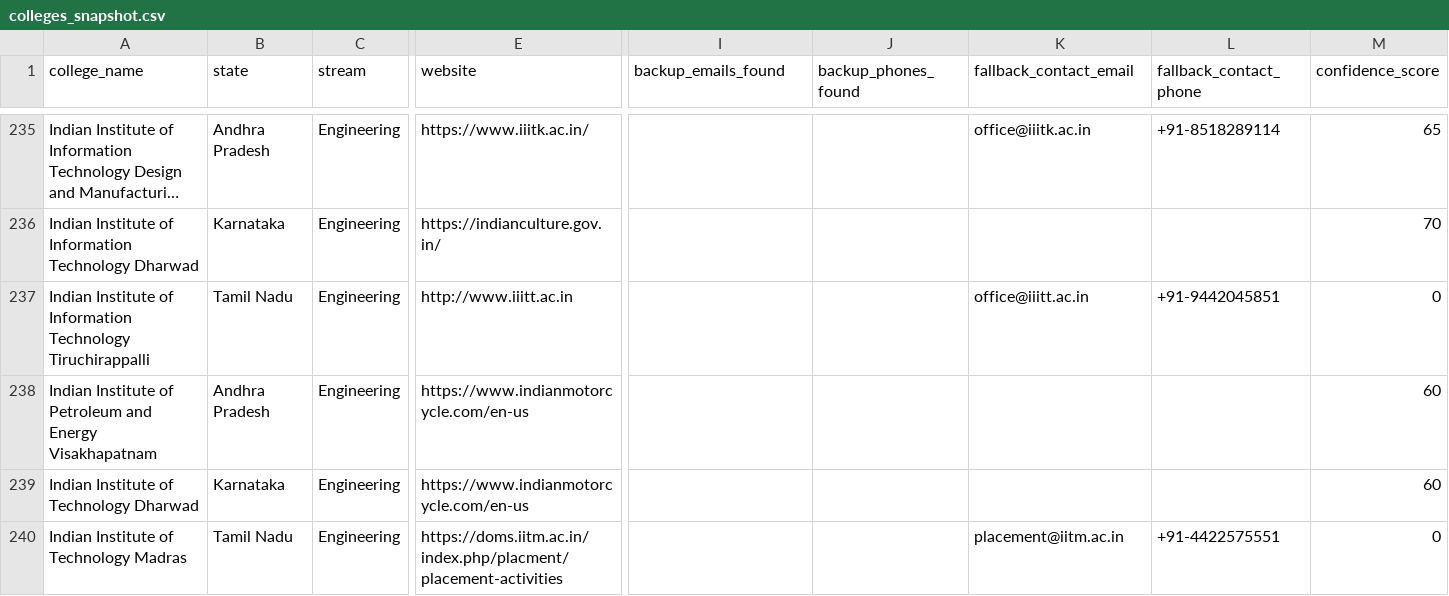
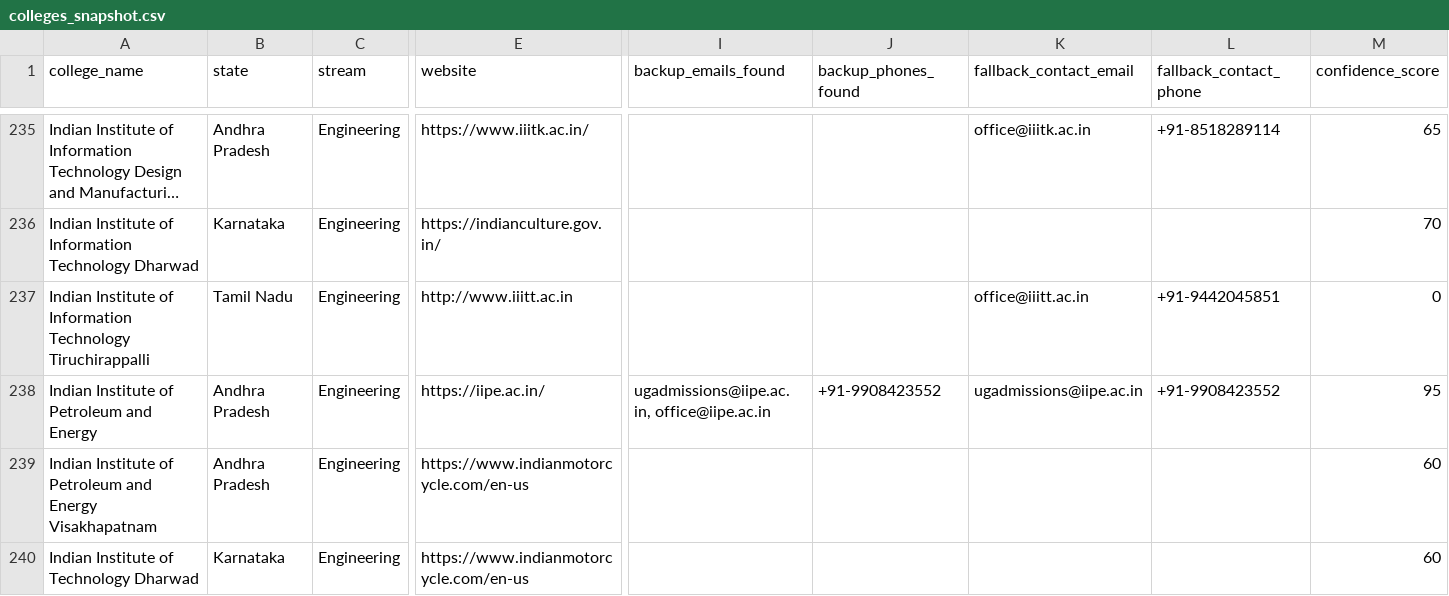
Before and after one commit to snigdha-dot/COLLEGEPLACEMENTFINAL, a CSV file: data/colleges_snapshot.csv, drawn as a sheet; only a part is shown, gaps mark what is left out; the shorter side is filled out with more unchanged rows; long unchanged cells end in …; rows hold the shown columns only; the diff names each change by its address in the sheet, - before the commit and + after, or states it on an @@ line.

Commit message:
data: snapshot at 471 marketing rows
Andhra Pradesh reached 147. Throughput slowed to about one college per
fifteen minutes, but the cause is not Ollagraph throttling as I first
assumed: /v1/search probes clean at 4/4, and the log shows /v1/scrape
returning 500s. Those are the colleges' own websites failing, which no
amount of pacing or retry tuning fixes.

```diff
--- a/data/colleges_snapshot.csv
+++ b/data/colleges_snapshot.csv
+row 238: Indian Institute of Petroleum and Energy | Andhra Pradesh | Engineering | https://iipe.ac.in/ | ugadmissions@iipe.ac.in, office@iipe.ac.in | +91-9908423552 | ugadmissions@iipe.ac.in | +91-9908423552 | 95
```
